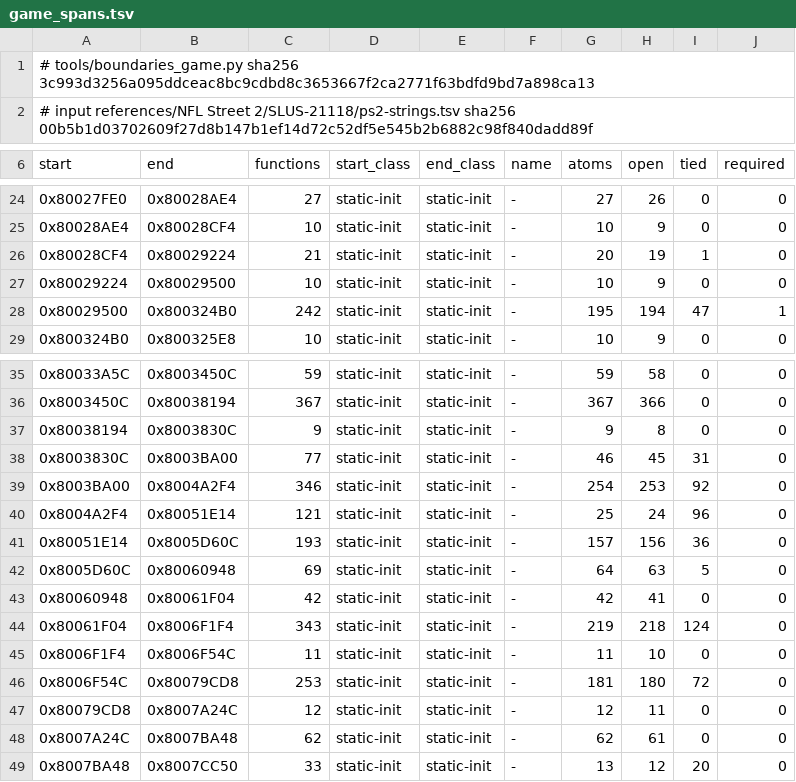
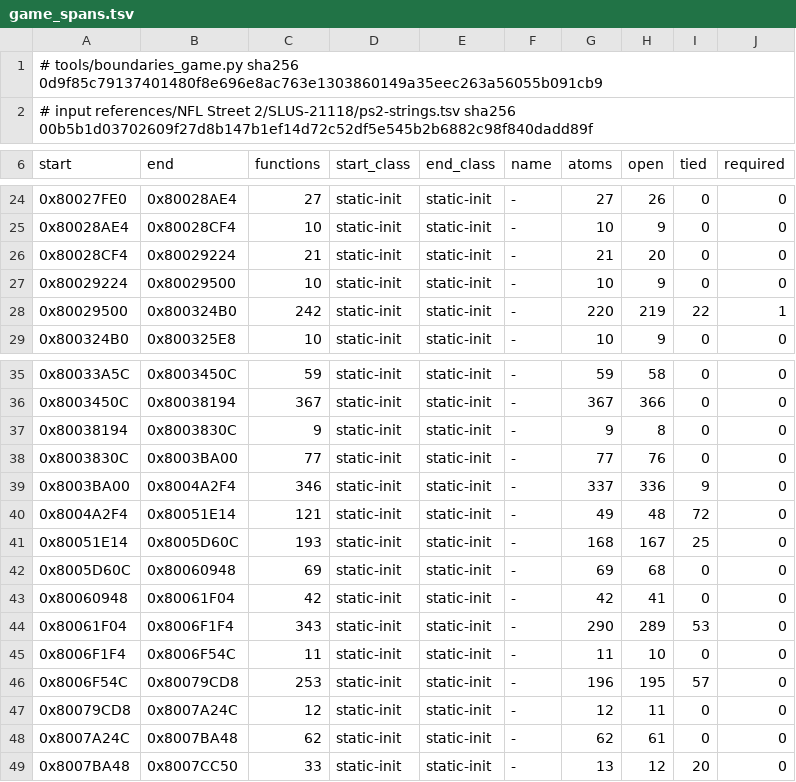
Before and after one commit to mitsevox/nflstreet2, a TSV file: config/GN7E69-rev0/boundaries/game_spans.tsv, drawn as a sheet; only a part is shown, gaps mark what is left out; the diff covers the shown part only.

```diff
--- a/config/GN7E69-rev0/boundaries/game_spans.tsv
+++ b/config/GN7E69-rev0/boundaries/game_spans.tsv
@@ -1,2 +1,2 @@
-# tools/boundaries_game.py sha256 3c993d3256a095ddceac8bc9cdbd8c3653667f2ca2771f63bdfd9bd7a898ca13
+# tools/boundaries_game.py sha256 0d9f85c79137401480f8e696e8ac763e1303860149a35eec263a56055b091cb9
 # input references/NFL Street 2/SLUS-21118/ps2-strings.tsv sha256 00b5b1d03702609f27d8b147b1ef14d72c52df5e545b2b6882c98f840dadd89f
@@ -25,5 +25,5 @@ start	end	functions	start_class	end_class	name	atoms	open	tied	required
 0x80028AE4	0x80028CF4	10	static-init	static-init	-	10	9	0	0
-0x80028CF4	0x80029224	21	static-init	static-init	-	20	19	1	0
+0x80028CF4	0x80029224	21	static-init	static-init	-	21	20	0	0
 0x80029224	0x80029500	10	static-init	static-init	-	10	9	0	0
-0x80029500	0x800324B0	242	static-init	static-init	-	195	194	47	1
+0x80029500	0x800324B0	242	static-init	static-init	-	220	219	22	1
 0x800324B0	0x800325E8	10	static-init	static-init	-	10	9	0	0
@@ -37,11 +37,11 @@ start	end	functions	start_class	end_class	name	atoms	open	tied	required
 0x80038194	0x8003830C	9	static-init	static-init	-	9	8	0	0
-0x8003830C	0x8003BA00	77	static-init	static-init	-	46	45	31	0
-0x8003BA00	0x8004A2F4	346	static-init	static-init	-	254	253	92	0
-0x8004A2F4	0x80051E14	121	static-init	static-init	-	25	24	96	0
-0x80051E14	0x8005D60C	193	static-init	static-init	-	157	156	36	0
-0x8005D60C	0x80060948	69	static-init	static-init	-	64	63	5	0
+0x8003830C	0x8003BA00	77	static-init	static-init	-	77	76	0	0
+0x8003BA00	0x8004A2F4	346	static-init	static-init	-	337	336	9	0
+0x8004A2F4	0x80051E14	121	static-init	static-init	-	49	48	72	0
+0x80051E14	0x8005D60C	193	static-init	static-init	-	168	167	25	0
+0x8005D60C	0x80060948	69	static-init	static-init	-	69	68	0	0
 0x80060948	0x80061F04	42	static-init	static-init	-	42	41	0	0
-0x80061F04	0x8006F1F4	343	static-init	static-init	-	219	218	124	0
+0x80061F04	0x8006F1F4	343	static-init	static-init	-	290	289	53	0
 0x8006F1F4	0x8006F54C	11	static-init	static-init	-	11	10	0	0
-0x8006F54C	0x80079CD8	253	static-init	static-init	-	181	180	72	0
+0x8006F54C	0x80079CD8	253	static-init	static-init	-	196	195	57	0
 0x80079CD8	0x8007A24C	12	static-init	static-init	-	12	11	0	0
```
Also changed, not shown: 33 edited cells elsewhere in this file, config/GN7E69-rev0/boundaries/game_edges.tsv, 4 other files.
